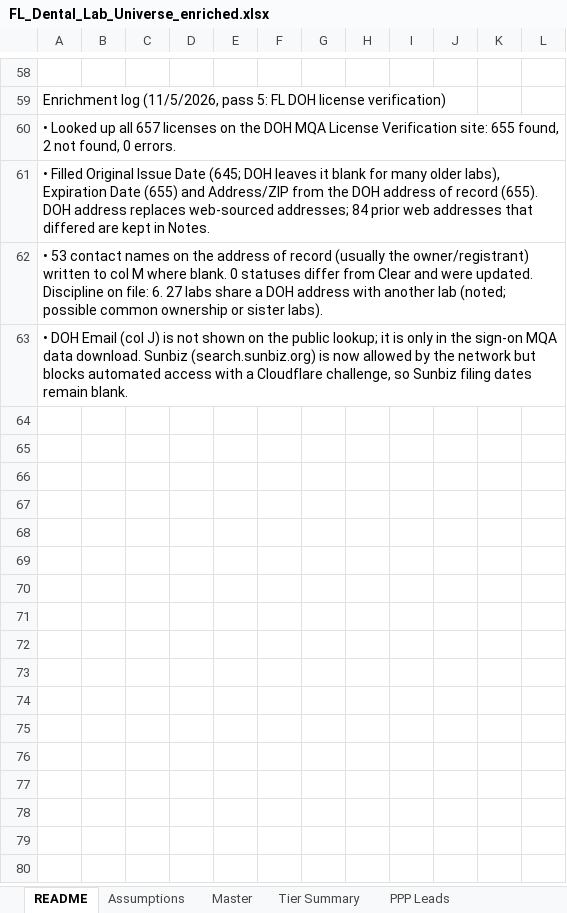
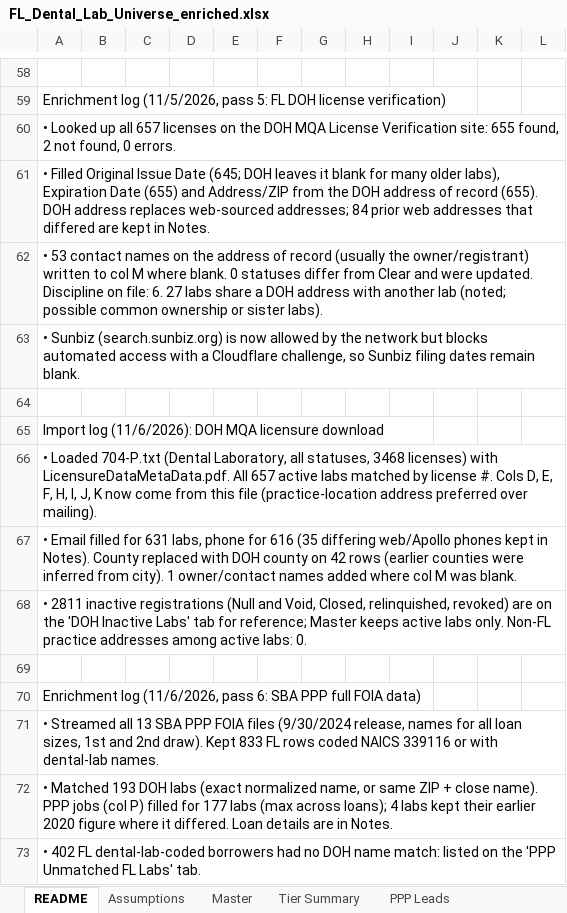
Before and after one commit to RahulSsharma72/CRM-Clean-Up, an Excel workbook: FL_Dental_Lab_Universe_enriched.xlsx, sheet README, drawn as a sheet; only a part is shown, gaps mark what is left out; values as stored, in another font and other column widths than the file's, no borders; the diff names each change by its address in the sheet, - before the commit and + after, or states it on an @@ line.

```diff
--- a/FL_Dental_Lab_Universe_enriched.xlsx (sheet README)
+++ b/FL_Dental_Lab_Universe_enriched.xlsx (sheet README)
-A63: • DOH Email (col J) is not shown on the public lookup; it is only in the sign-on MQA data download. Sunbiz (search.sunbiz.org)…
+A63: • Sunbiz (search.sunbiz.org)…
+row 64: (empty)
+row 65: Import log (11/6/2026): DOH MQA licensure download
+row 66: • Loaded 704-P.txt (Dental Laboratory, all statuses, 3468 licenses) with LicensureDataMetaData.pdf. All 657 active labs matched by license #. Cols D, E, F, H, I, J, K now come from this file (practice-location address preferred over mailing).
+row 67: • Email filled for 631 labs, phone for 616 (35 differing web/Apollo phones kept in Notes). County replaced with DOH county on 42 rows (earlier counties were inferred from city). 1 owner/contact names added where col M was blank.
+row 68: • 2811 inactive registrations (Null and Void, Closed, relinquished, revoked) are on the 'DOH Inactive Labs' tab for reference; Master keeps active labs only. Non-FL practice addresses among active labs: 0.
+row 69: (empty)
+row 70: Enrichment log (11/6/2026, pass 6: SBA PPP full FOIA data)
+row 71: • Streamed all 13 SBA PPP FOIA files (9/30/2024 release, names for all loan sizes, 1st and 2nd draw). Kept 833 FL rows coded NAICS 339116 or with dental-lab names.
+row 72: • Matched 193 DOH labs (exact normalized name, or same ZIP + close name). PPP jobs (col P) filled for 177 labs (max across loans); 4 labs kept their earlier 2020 figure where it differed. Loan details are in Notes.
+row 73: • 402 FL dental-lab-coded borrowers had no DOH name match: listed on the 'PPP Unmatched FL Labs' tab.
```
Also changed, not shown: sheet Master, sheet Tier Summary, other sheet tabs.
